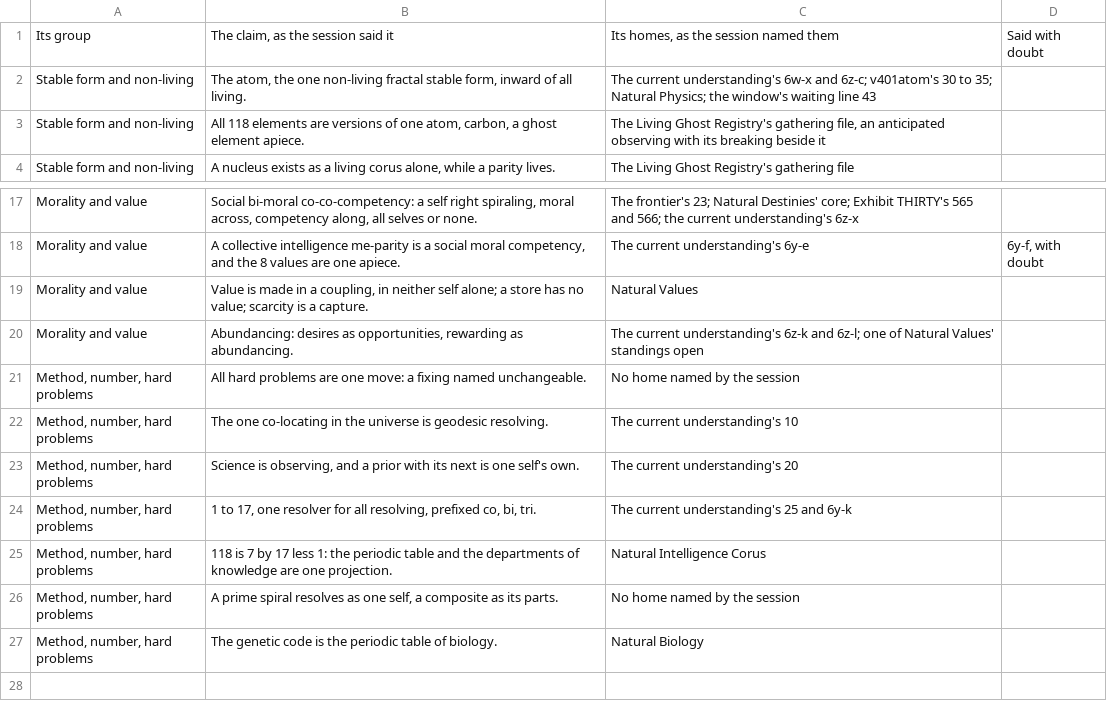
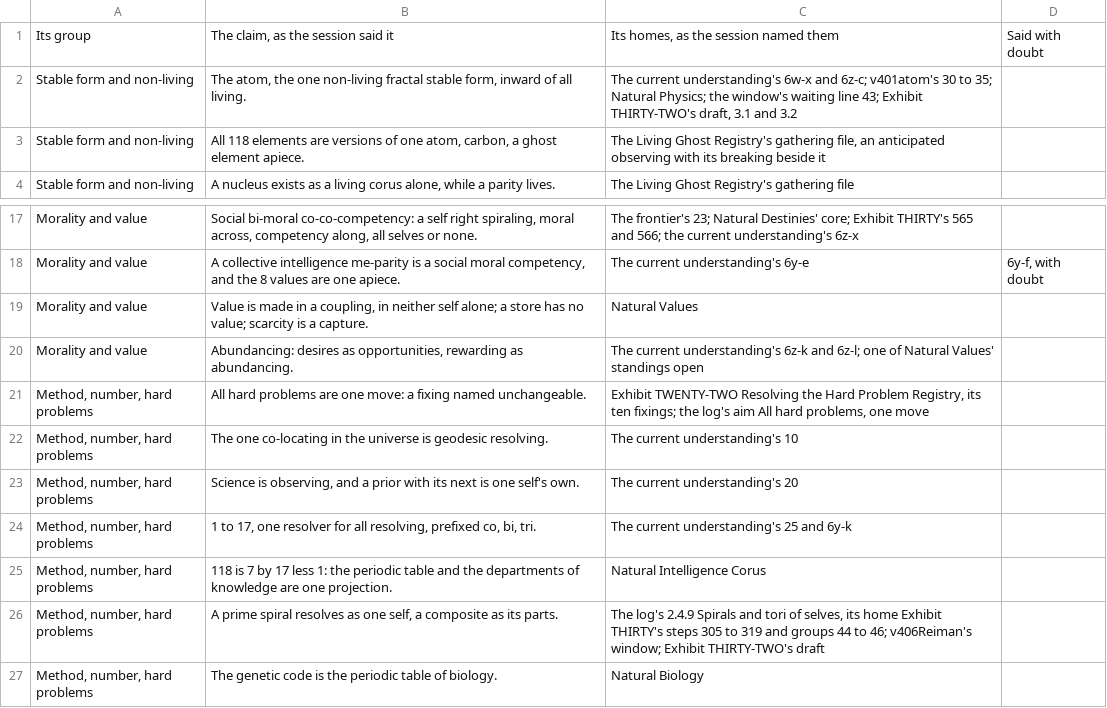
Before and after one commit to chris-j-handel/corus, a CSV file: incoming/v406aiming/The_boundary_claims_as_the_session_gathered_them.csv, drawn as a sheet; only a part is shown, gaps mark what is left out.

```diff
--- a/incoming/v406aiming/The_boundary_claims_as_the_session_gathered_them.csv
+++ b/incoming/v406aiming/The_boundary_claims_as_the_session_gathered_them.csv
@@ -1,3 +1,3 @@
 Its group,"The claim, as the session said it","Its homes, as the session named them",Said with doubt
-Stable form and non-living,"The atom, the one non-living fractal stable form, inward of all living.",The current understanding's 6w-x and 6z-c; v401atom's 30 to 35; Natural Physics; the window's waiting line 43,
+Stable form and non-living,"The atom, the one non-living fractal stable form, inward of all living.","The current understanding's 6w-x and 6z-c; v401atom's 30 to 35; Natural Physics; the window's waiting line 43; Exhibit THIRTY-TWO's draft, 3.1 and 3.2",
 Stable form and non-living,"All 118 elements are versions of one atom, carbon, a ghost element apiece.","The Living Ghost Registry's gathering file, an anticipated observing with its breaking beside it",
@@ -20,3 +20,3 @@ Morality and value,"Value is made in a coupling, in neither self alone; a store
 Morality and value,"Abundancing: desires as opportunities, rewarding as abundancing.",The current understanding's 6z-k and 6z-l; one of Natural Values' standings open,
-"Method, number, hard problems",All hard problems are one move: a fixing named unchangeable.,No home named by the session,
+"Method, number, hard problems",All hard problems are one move: a fixing named unchangeable.,"Exhibit TWENTY-TWO Resolving the Hard Problem Registry, its ten fixings; the log's aim All hard problems, one move",
 "Method, number, hard problems",The one co-locating in the universe is geodesic resolving.,The current understanding's 10,
@@ -25,3 +25,3 @@ Morality and value,"Abundancing: desires as opportunities, rewarding as abundanc
 "Method, number, hard problems",118 is 7 by 17 less 1: the periodic table and the departments of knowledge are one projection.,Natural Intelligence Corus,
-"Method, number, hard problems","A prime spiral resolves as one self, a composite as its parts.",No home named by the session,
+"Method, number, hard problems","A prime spiral resolves as one self, a composite as its parts.","The log's 2.4.9 Spirals and tori of selves, its home Exhibit THIRTY's steps 305 to 319 and groups 44 to 46; v406Reiman's window; Exhibit THIRTY-TWO's draft",
 "Method, number, hard problems",The genetic code is the periodic table of biology.,Natural Biology,
```
Also changed, not shown: 2 other files.
